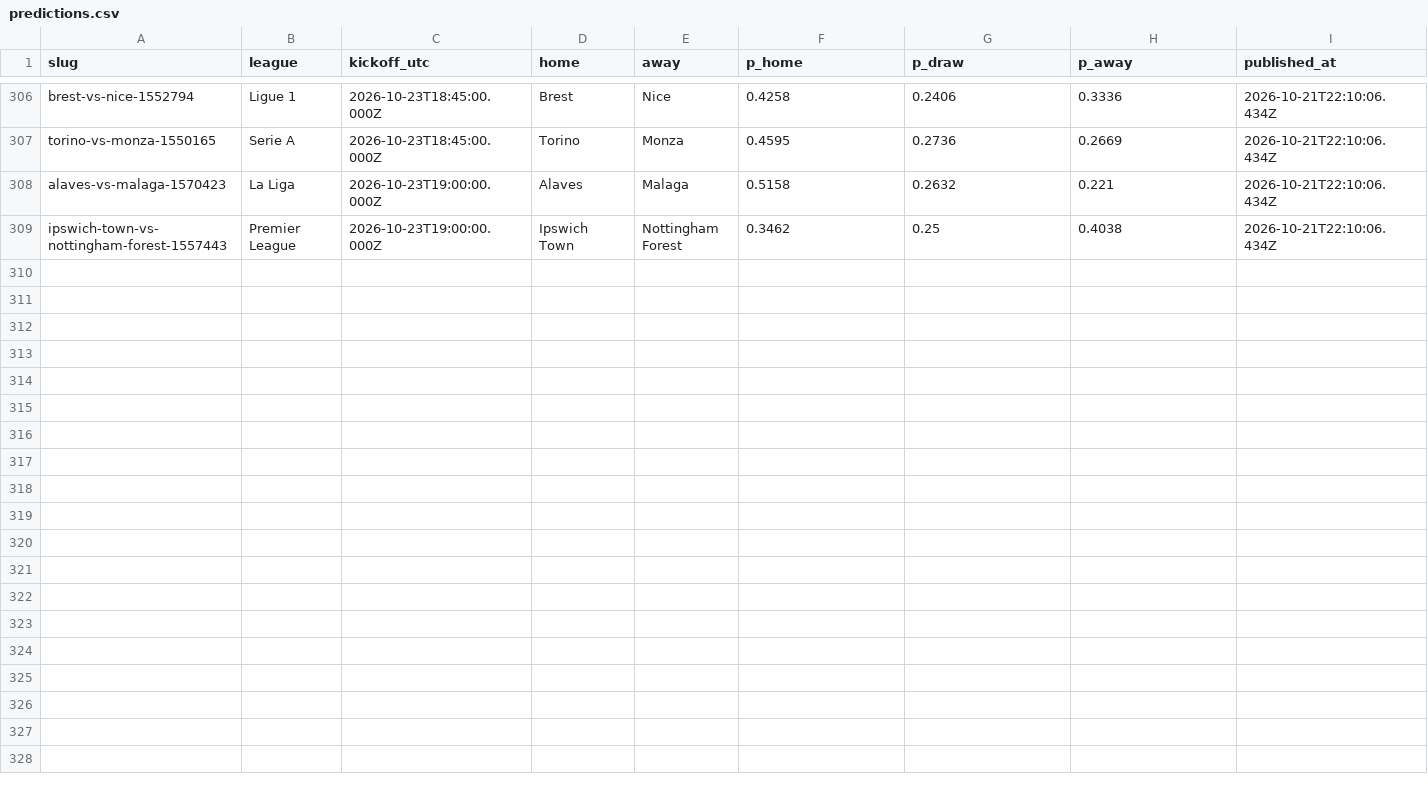
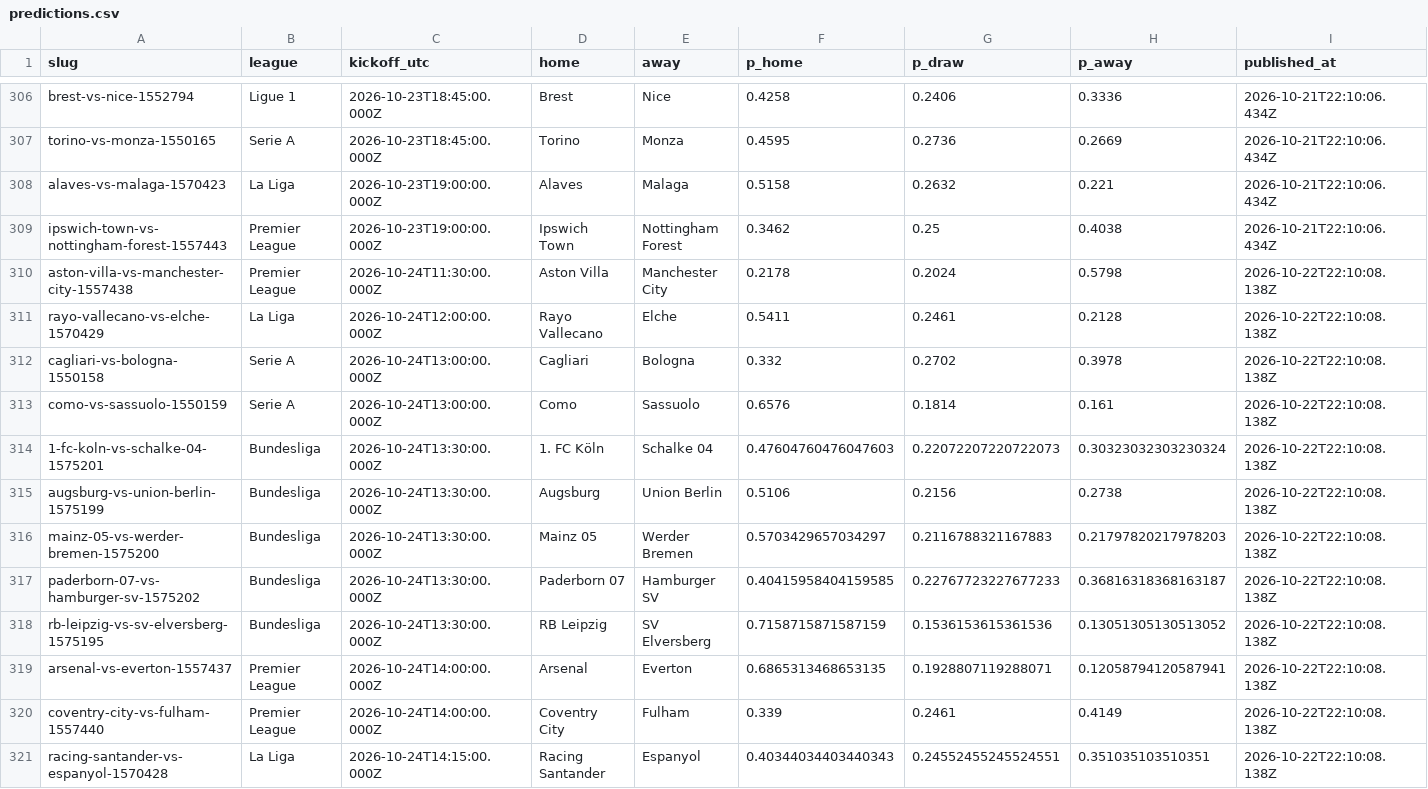
Before and after one commit to oddsflowai-team/clawsportbot-protocol, a CSV file: record/predictions.csv, drawn as a sheet; only a part is shown, gaps mark what is left out; rows hold the shown columns only; the diff covers the shown part only; the diff names each change by its address in the sheet, - before the commit and + after, or states it on an @@ line.

Commit message:
record: sync 2026-10-22

```diff
--- a/record/predictions.csv
+++ b/record/predictions.csv
+row 310: aston-villa-vs-manchester-city-1557438 | Premier League | 2026-10-24T11:30:00.000Z | Aston Villa | Manchester City | 0.2178 | 0.2024 | 0.5798 | 2026-10-22T22:10:08.138Z
+row 311: rayo-vallecano-vs-elche-1570429 | La Liga | 2026-10-24T12:00:00.000Z | Rayo Vallecano | Elche | 0.5411 | 0.2461 | 0.2128 | 2026-10-22T22:10:08.138Z
+row 312: cagliari-vs-bologna-1550158 | Serie A | 2026-10-24T13:00:00.000Z | Cagliari | Bologna | 0.332 | 0.2702 | 0.3978 | 2026-10-22T22:10:08.138Z
+row 313: como-vs-sassuolo-1550159 | Serie A | 2026-10-24T13:00:00.000Z | Como | Sassuolo | 0.6576 | 0.1814 | 0.161 | 2026-10-22T22:10:08.138Z
+row 314: 1-fc-koln-vs-schalke-04-1575201 | Bundesliga | 2026-10-24T13:30:00.000Z | 1. FC Köln | Schalke 04 | 0.47604760476047603 | 0.22072207220722073 | 0.30323032303230324 | 2026-10-22T22:10:08.138Z
+row 315: augsburg-vs-union-berlin-1575199 | Bundesliga | 2026-10-24T13:30:00.000Z | Augsburg | Union Berlin | 0.5106 | 0.2156 | 0.2738 | 2026-10-22T22:10:08.138Z
+row 316: mainz-05-vs-werder-bremen-1575200 | Bundesliga | 2026-10-24T13:30:00.000Z | Mainz 05 | Werder Bremen | 0.5703429657034297 | 0.2116788321167883 | 0.21797820217978203 | 2026-10-22T22:10:08.138Z
+row 317: paderborn-07-vs-hamburger-sv-1575202 | Bundesliga | 2026-10-24T13:30:00.000Z | Paderborn 07 | Hamburger SV | 0.40415958404159585 | 0.22767723227677233 | 0.36816318368163187 | 2026-10-22T22:10:08.138Z
+row 318: rb-leipzig-vs-sv-elversberg-1575195 | Bundesliga | 2026-10-24T13:30:00.000Z | RB Leipzig | SV Elversberg | 0.7158715871587159 | 0.1536153615361536 | 0.13051305130513052 | 2026-10-22T22:10:08.138Z
+row 319: arsenal-vs-everton-1557437 | Premier League | 2026-10-24T14:00:00.000Z | Arsenal | Everton | 0.6865313468653135 | 0.1928807119288071 | 0.12058794120587941 | 2026-10-22T22:10:08.138Z
+row 320: coventry-city-vs-fulham-1557440 | Premier League | 2026-10-24T14:00:00.000Z | Coventry City | Fulham | 0.339 | 0.2461 | 0.4149 | 2026-10-22T22:10:08.138Z
+row 321: racing-santander-vs-espanyol-1570428 | La Liga | 2026-10-24T14:15:00.000Z | Racing Santander | Espanyol | 0.40344034403440343 | 0.24552455245524551 | 0.351035103510351 | 2026-10-22T22:10:08.138Z
```
Also changed, not shown: 40 edited cells elsewhere in this file, 21 other files.
